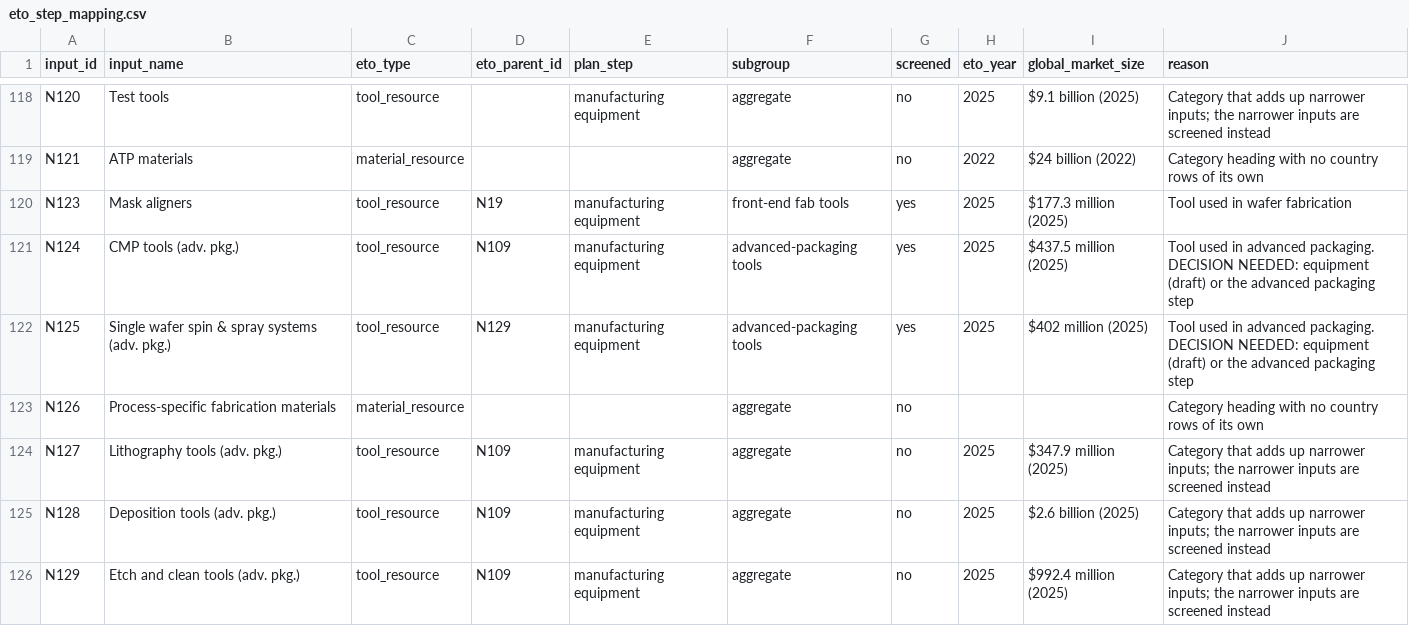
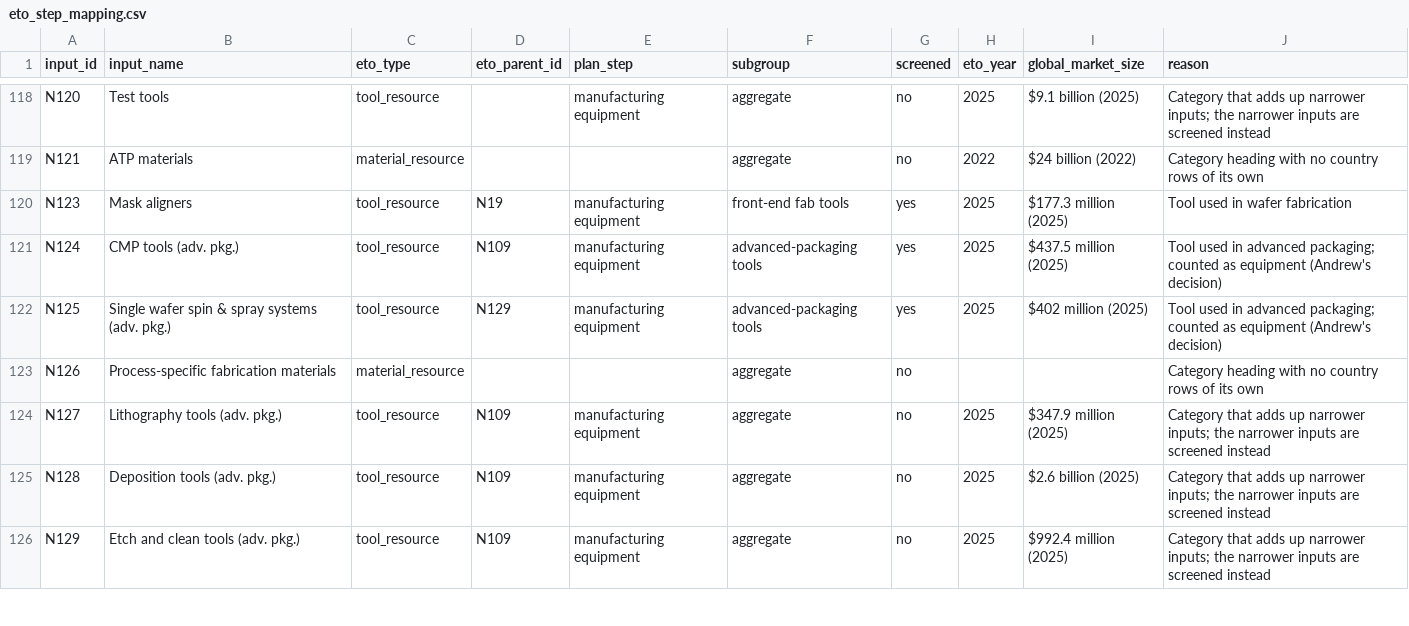
Before and after one commit to andrew-ayobami/chip-supply-chain-leverage, a CSV file: notes/eto_step_mapping.csv, drawn as a sheet; only a part is shown, gaps mark what is left out; the diff covers the shown part only.

```diff
--- a/notes/eto_step_mapping.csv
+++ b/notes/eto_step_mapping.csv
@@ -120,4 +120,4 @@ N121,ATP materials,material_resource,,,aggregate,no,2022,$24 billion (2022),Cate
 N123,Mask aligners,tool_resource,N19,manufacturing equipment,front-end fab tools,yes,2025,$177.3 million (2025),Tool used in wafer fabrication
-N124,CMP tools (adv. pkg.),tool_resource,N109,manufacturing equipment,advanced-packaging tools,yes,2025,$437.5 million (2025),Tool used in advanced packaging. DECISION NEEDED: equipment (draft) or the advanced packaging step
-N125,Single wafer spin & spray systems (adv. pkg.),tool_resource,N129,manufacturing equipment,advanced-packaging tools,yes,2025,$402 million (2025),Tool used in advanced packaging. DECISION NEEDED: equipment (draft) or the advanced packaging step
+N124,CMP tools (adv. pkg.),tool_resource,N109,manufacturing equipment,advanced-packaging tools,yes,2025,$437.5 million (2025),Tool used in advanced packaging; counted as equipment (Andrew's decision)
+N125,Single wafer spin & spray systems (adv. pkg.),tool_resource,N129,manufacturing equipment,advanced-packaging tools,yes,2025,$402 million (2025),Tool used in advanced packaging; counted as equipment (Andrew's decision)
 N126,Process-specific fabrication materials,material_resource,,,aggregate,no,,,Category heading with no country rows of its own
```
Also changed, not shown: 9 edited cells elsewhere in this file, 13 other files.
